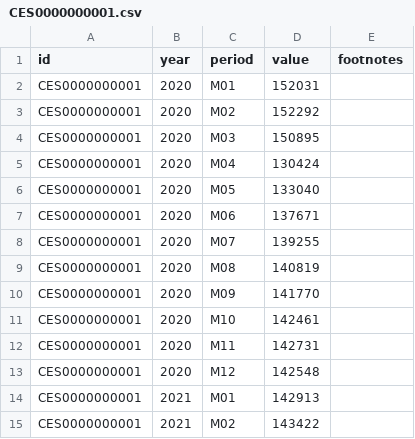
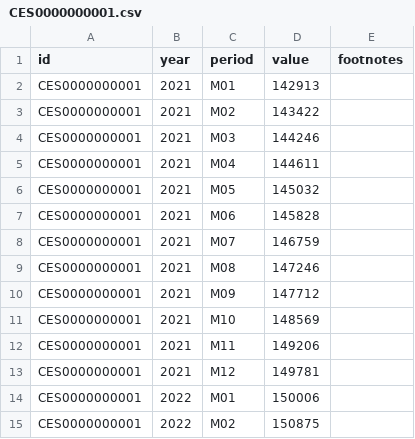
Before and after one commit to hawk588/econ8320-semester-project, a CSV file: data/CES0000000001.csv, drawn as a sheet; only a part is shown; the shorter side is filled out with more unchanged rows.

```diff
--- a/data/CES0000000001.csv
+++ b/data/CES0000000001.csv
@@ -1,14 +1,2 @@
 id,year,period,value,footnotes
-CES0000000001,2020,M01,152031,
-CES0000000001,2020,M02,152292,
-CES0000000001,2020,M03,150895,
-CES0000000001,2020,M04,130424,
-CES0000000001,2020,M05,133040,
-CES0000000001,2020,M06,137671,
-CES0000000001,2020,M07,139255,
-CES0000000001,2020,M08,140819,
-CES0000000001,2020,M09,141770,
-CES0000000001,2020,M10,142461,
-CES0000000001,2020,M11,142731,
-CES0000000001,2020,M12,142548,
 CES0000000001,2021,M01,142913,
```
Also changed, not shown: data/CUUR0000SA0.csv, data/LNS14000000.csv, 1 other file.
